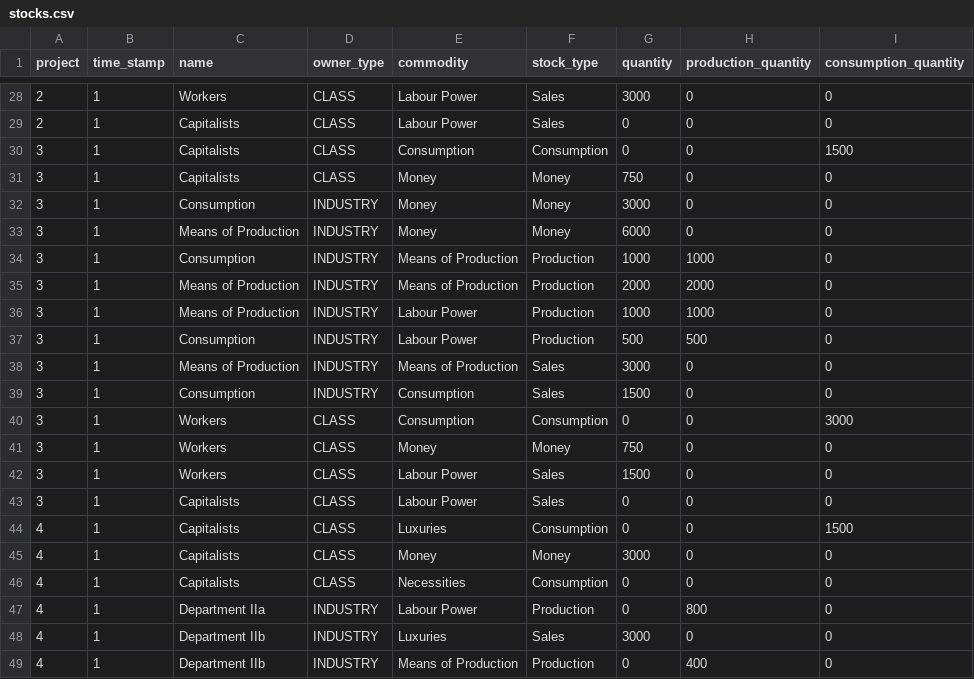
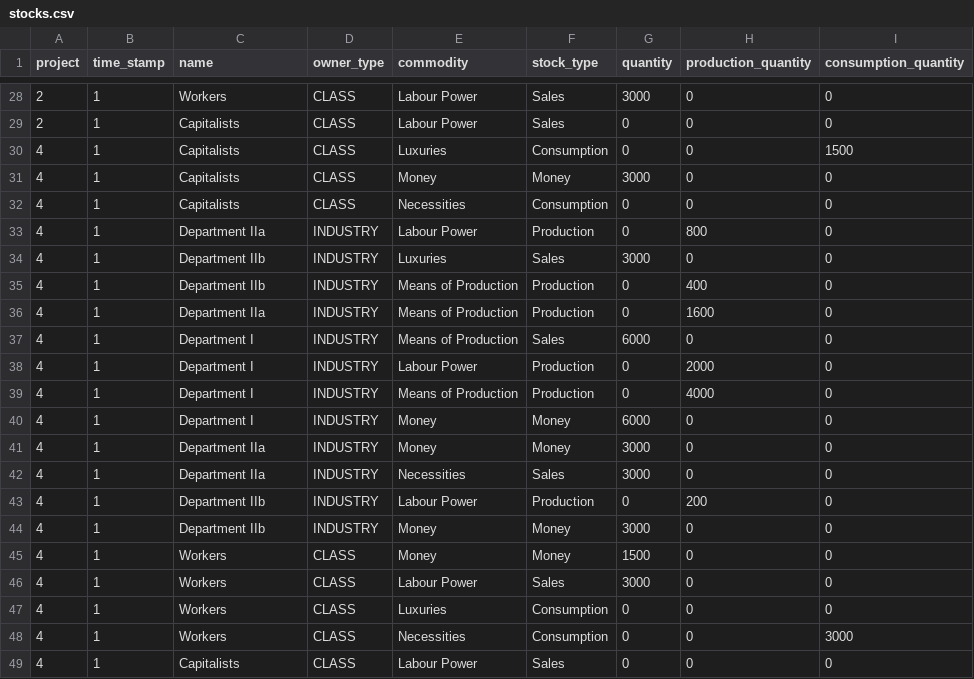
Before and after one commit to znalo/capitalism-10.5, a CSV file: capitalism/economy/static/data/stocks.csv, drawn as a sheet; only a part is shown, gaps mark what is left out; the shorter side is filled out with more unchanged rows.

```diff
--- a/capitalism/economy/static/data/stocks.csv
+++ b/capitalism/economy/static/data/stocks.csv
@@ -29,16 +29,2 @@ project,time_stamp,name,owner_type,commodity,stock_type,quantity,production_quan
 2,1,Capitalists,CLASS,Labour Power,Sales,0,0,0
-3,1,Capitalists,CLASS,Consumption,Consumption,0,0,1500
-3,1,Capitalists,CLASS,Money,Money,750,0,0
-3,1,Consumption,INDUSTRY,Money,Money,3000,0,0
-3,1,Means of Production,INDUSTRY,Money,Money,6000,0,0
-3,1,Consumption,INDUSTRY,Means of Production,Production,1000,1000,0
-3,1,Means of Production,INDUSTRY,Means of Production,Production,2000,2000,0
-3,1,Means of Production,INDUSTRY,Labour Power,Production,1000,1000,0
-3,1,Consumption,INDUSTRY,Labour Power,Production,500,500,0
-3,1,Means of Production,INDUSTRY,Means of Production,Sales,3000,0,0
-3,1,Consumption,INDUSTRY,Consumption,Sales,1500,0,0
-3,1,Workers,CLASS,Consumption,Consumption,0,0,3000
-3,1,Workers,CLASS,Money,Money,750,0,0
-3,1,Workers,CLASS,Labour Power,Sales,1500,0,0
-3,1,Capitalists,CLASS,Labour Power,Sales,0,0,0
 4,1,Capitalists,CLASS,Luxuries,Consumption,0,0,1500
```
Also changed, not shown: capitalism/economy/static/data/commodities.csv, capitalism/economy/static/data/industries.csv, 16 other files.
